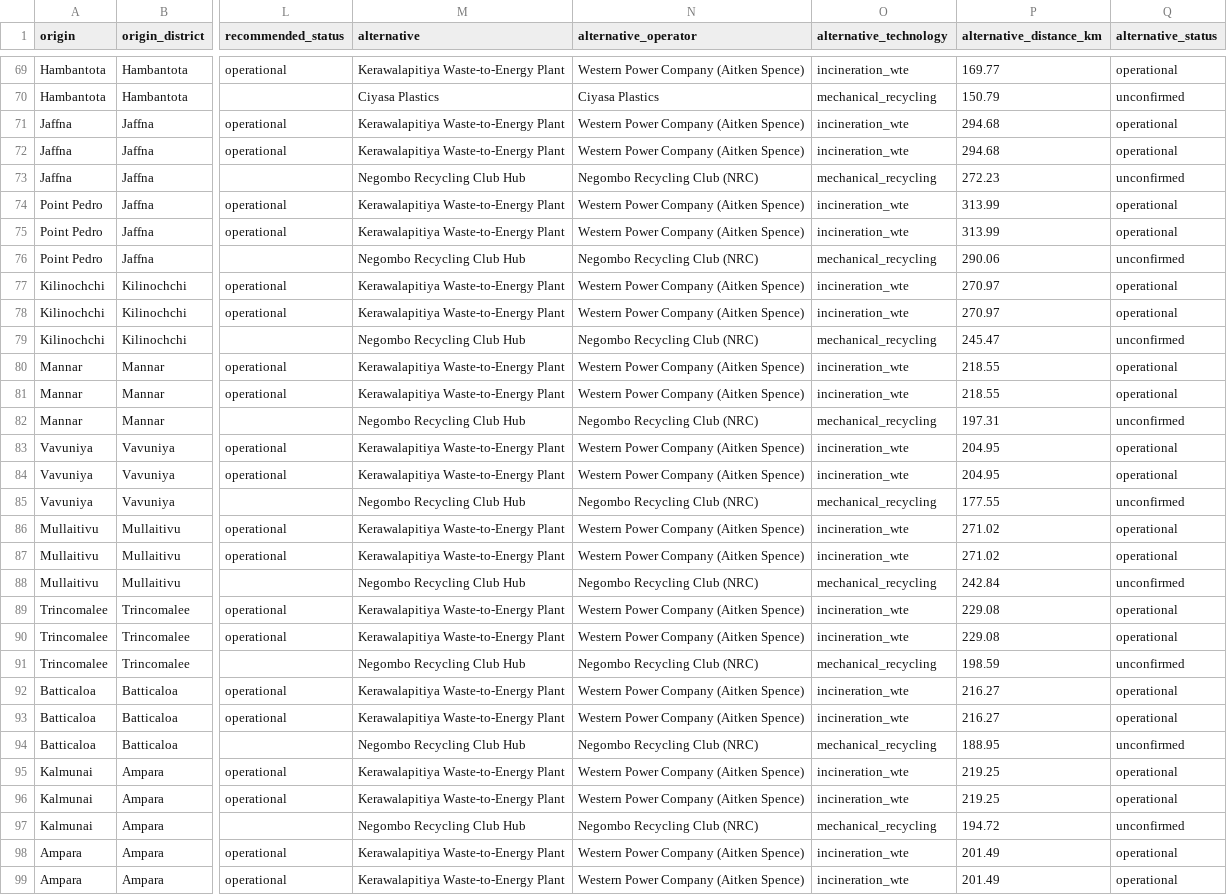
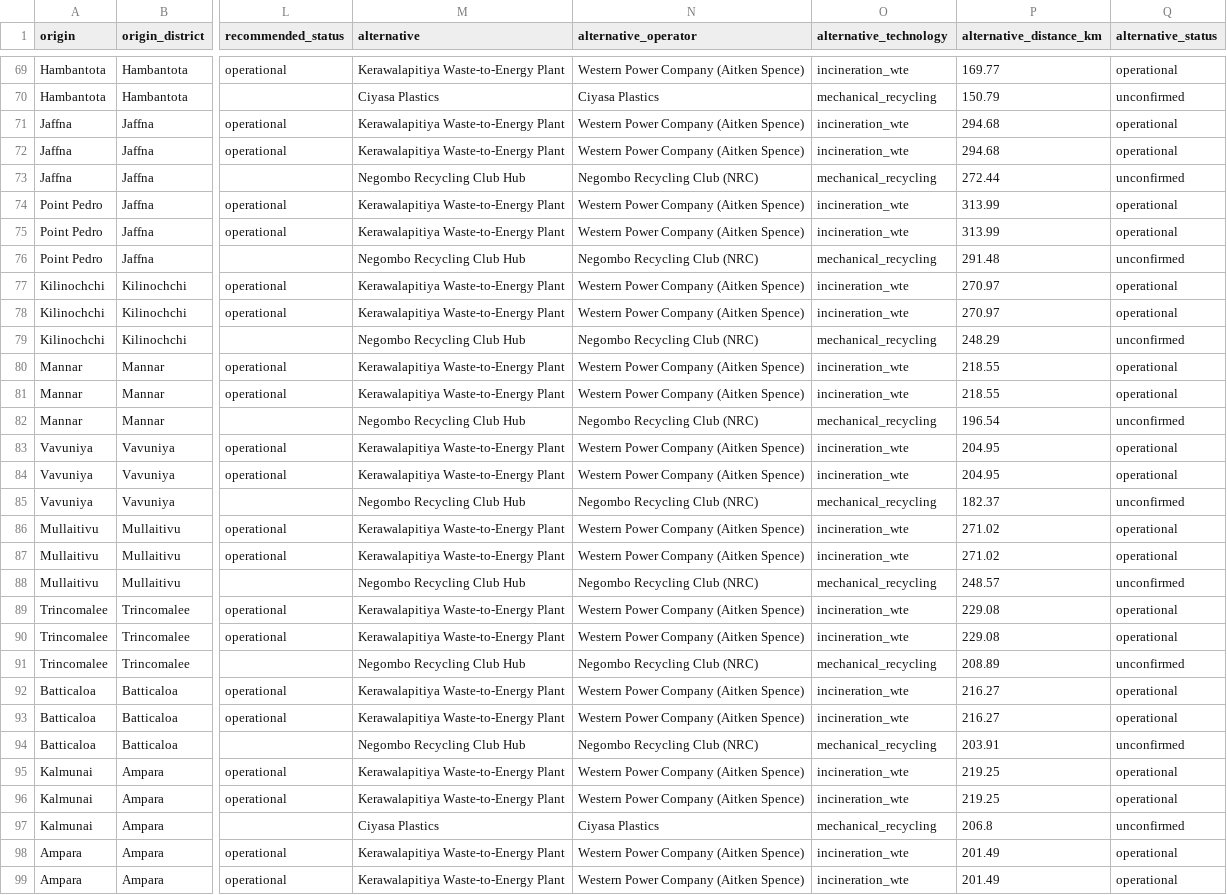
Before and after one commit to Sanjula19/Ewaste-Recycling-system-02, a CSV file: backend/results_v3/routing_tests.csv, drawn as a sheet; only a part is shown, gaps mark what is left out; the diff covers the shown part only; the diff names each change by its address in the sheet, - before the commit and + after, or states it on an @@ line.

```diff
--- a/backend/results_v3/routing_tests.csv
+++ b/backend/results_v3/routing_tests.csv
-P73 (alternative_distance_km): 272.23
+P73 (alternative_distance_km): 272.44
-P76 (alternative_distance_km): 290.06
+P76 (alternative_distance_km): 291.48
-P79 (alternative_distance_km): 245.47
+P79 (alternative_distance_km): 248.29
-P82 (alternative_distance_km): 197.31
+P82 (alternative_distance_km): 196.54
-P85 (alternative_distance_km): 177.55
+P85 (alternative_distance_km): 182.37
-P88 (alternative_distance_km): 242.84
+P88 (alternative_distance_km): 248.57
-P91 (alternative_distance_km): 198.59
+P91 (alternative_distance_km): 208.89
-P94 (alternative_distance_km): 188.95
+P94 (alternative_distance_km): 203.91
-M97 (alternative): Negombo Recycling Club Hub
+M97 (alternative): Ciyasa Plastics
-N97 (alternative_operator): Negombo Recycling Club (NRC)
+N97 (alternative_operator): Ciyasa Plastics
-P97 (alternative_distance_km): 194.72
+P97 (alternative_distance_km): 206.8
```
Also changed, not shown: 25 edited cells elsewhere in this file, 2 other files.
